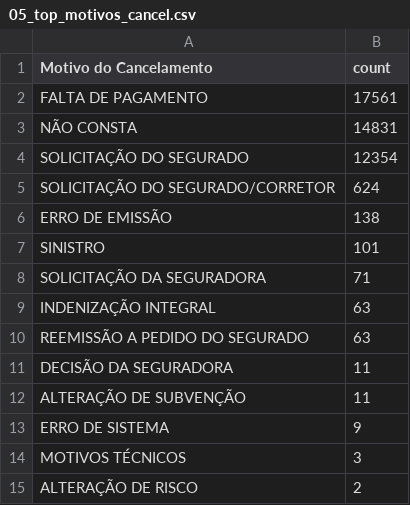
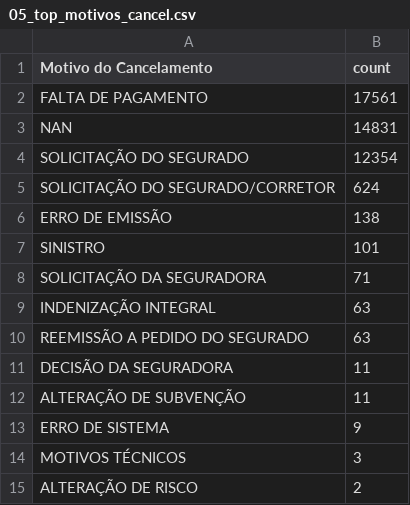
Before and after one commit to FernandoPedriali/analise_dados, a CSV file: analise_gepeto/analise_apolices/data/05_top_motivos_cancel.csv, drawn as a sheet.

```diff
--- a/analise_gepeto/analise_apolices/data/05_top_motivos_cancel.csv
+++ b/analise_gepeto/analise_apolices/data/05_top_motivos_cancel.csv
@@ -2,3 +2,3 @@ Motivo do Cancelamento,count
 FALTA DE PAGAMENTO,17561
-NÃO CONSTA,14831
+NAN,14831
 SOLICITAÇÃO DO SEGURADO,12354
```
Also changed, not shown: analise_gepeto/analise_apolices/data/01_missing_pct.csv, 12 other files.
